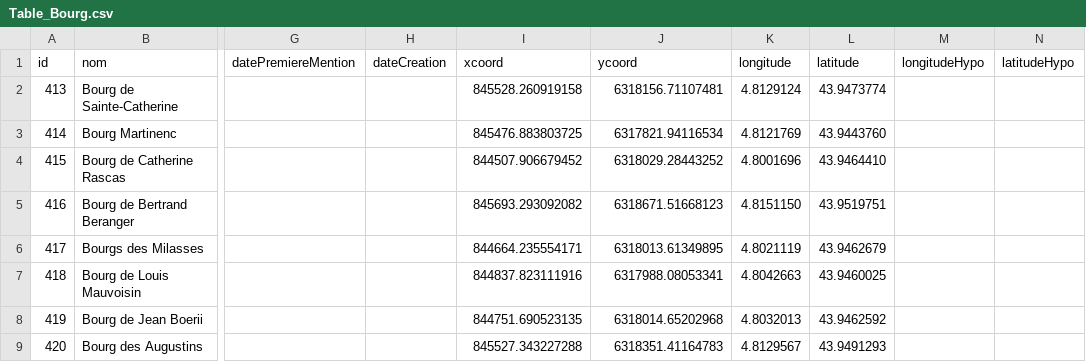
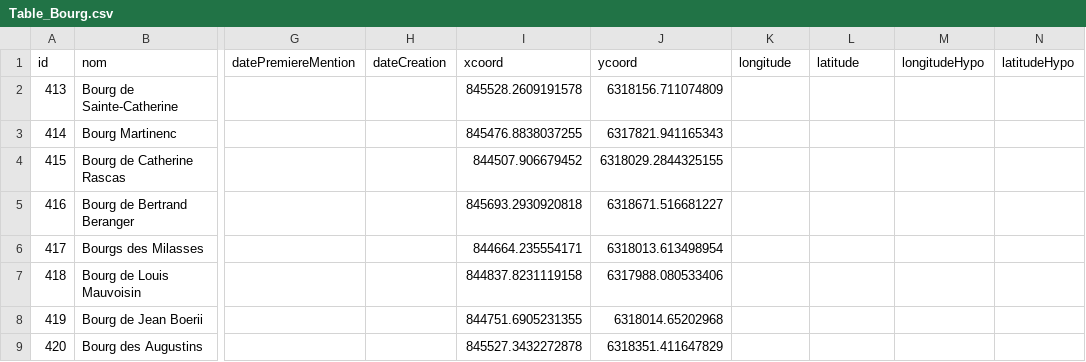
Before and after one commit to CompNet/MedievalAvignon, a CSV file: in/analysis/Table_Bourg.csv, drawn as a sheet; only a part is shown, gaps mark what is left out; the diff covers the shown part only; the diff names each change by its address in the sheet, - before the commit and + after, or states it on an @@ line.

```diff
--- a/in/analysis/Table_Bourg.csv
+++ b/in/analysis/Table_Bourg.csv
-I2 (xcoord): 845528.260919158
+I2 (xcoord): 845528.2609191578
-J2 (ycoord): 6318156.71107481
+J2 (ycoord): 6318156.711074809
-K2 (longitude): 4.8129124
+K2 (longitude): (empty)
-L2 (latitude): 43.9473774
+L2 (latitude): (empty)
-I3 (xcoord): 845476.883803725
+I3 (xcoord): 845476.8838037255
-J3 (ycoord): 6317821.94116534
+J3 (ycoord): 6317821.941165343
-K3 (longitude): 4.8121769
+K3 (longitude): (empty)
-L3 (latitude): 43.9443760
+L3 (latitude): (empty)
-J4 (ycoord): 6318029.28443252
+J4 (ycoord): 6318029.2844325155
-K4 (longitude): 4.8001696
+K4 (longitude): (empty)
-L4 (latitude): 43.9464410
+L4 (latitude): (empty)
-I5 (xcoord): 845693.293092082
+I5 (xcoord): 845693.2930920818
-J5 (ycoord): 6318671.51668123
+J5 (ycoord): 6318671.516681227
-K5 (longitude): 4.8151150
+K5 (longitude): (empty)
-L5 (latitude): 43.9519751
+L5 (latitude): (empty)
-J6 (ycoord): 6318013.61349895
+J6 (ycoord): 6318013.613498954
-K6 (longitude): 4.8021119
+K6 (longitude): (empty)
-L6 (latitude): 43.9462679
+L6 (latitude): (empty)
-I7 (xcoord): 844837.823111916
+I7 (xcoord): 844837.8231119158
-J7 (ycoord): 6317988.08053341
+J7 (ycoord): 6317988.080533406
-K7 (longitude): 4.8042663
+K7 (longitude): (empty)
-L7 (latitude): 43.9460025
+L7 (latitude): (empty)
-I8 (xcoord): 844751.690523135
+I8 (xcoord): 844751.6905231355
-K8 (longitude): 4.8032013
+K8 (longitude): (empty)
-L8 (latitude): 43.9462592
+L8 (latitude): (empty)
-I9 (xcoord): 845527.343227288
+I9 (xcoord): 845527.3432272878
-J9 (ycoord): 6318351.41164783
+J9 (ycoord): 6318351.411647829
-K9 (longitude): 4.8129567
+K9 (longitude): (empty)
-L9 (latitude): 43.9491293
+L9 (latitude): (empty)
```
Also changed, not shown: 163 edited cells elsewhere in this file, in/analysis/Table_Edifice.csv, in/analysis/Table_LivreeCardinalice.csv, 3 other files.
